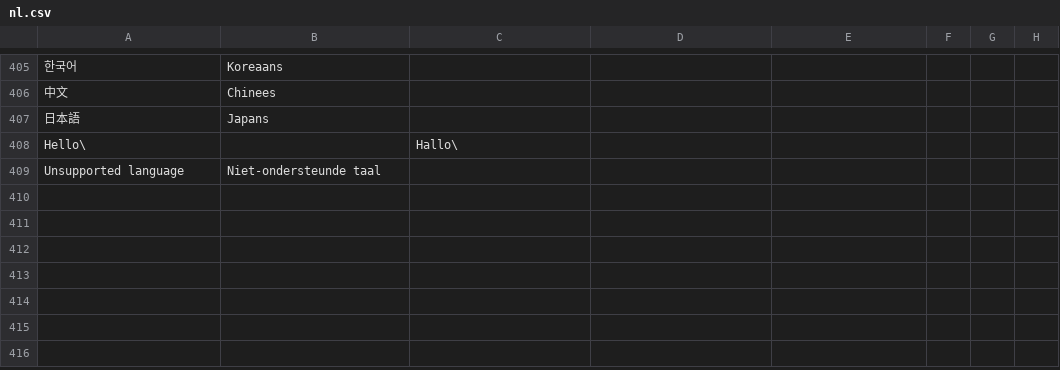
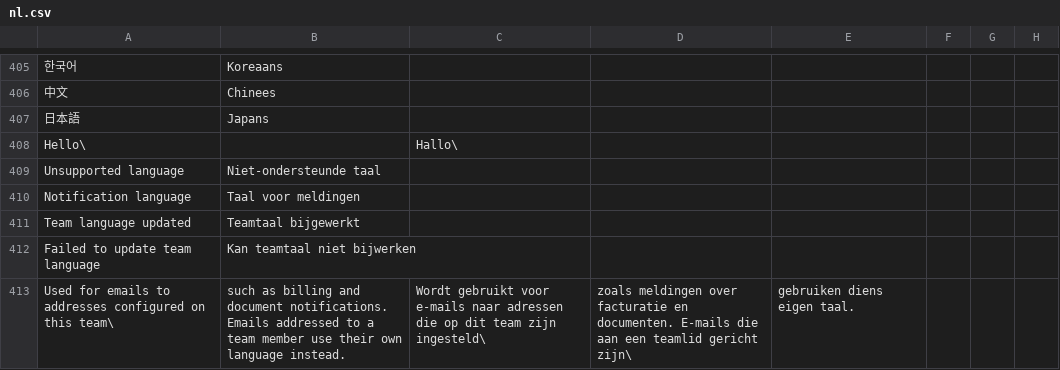
Before and after one commit to recommand/recommand-core, a CSV file: translations/nl.csv, drawn as a sheet; only a part is shown, gaps mark what is left out.

```diff
--- a/translations/nl.csv
+++ b/translations/nl.csv
@@ -409 +409,5 @@ Hello\,,Hallo\,
 Unsupported language,Niet-ondersteunde taal
+Notification language,Taal voor meldingen
+Team language updated,Teamtaal bijgewerkt
+Failed to update team language,Kan teamtaal niet bijwerken
+Used for emails to addresses configured on this team\, such as billing and document notifications. Emails addressed to a team member use their own language instead.,Wordt gebruikt voor e-mails naar adressen die op dit team zijn ingesteld\, zoals meldingen over facturatie en documenten. E-mails die aan een teamlid gericht zijn\, gebruiken diens eigen taal.
```
Also changed, not shown: translations/de.csv, translations/fr.csv, 16 other files.
